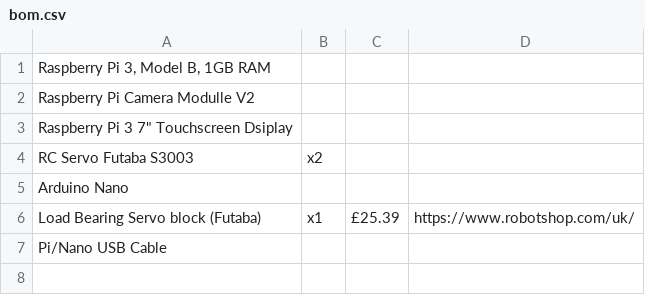
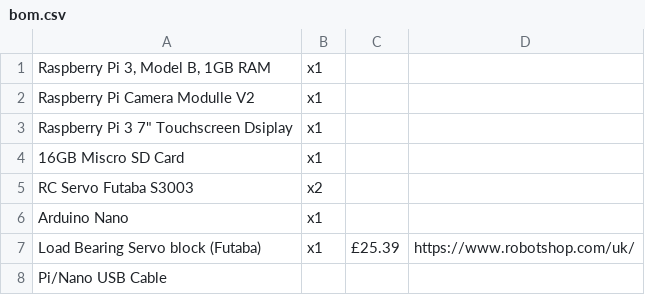
Before and after one commit to phopley/Rodney, a CSV file: hardware/bom.csv, drawn as a sheet.

```diff
--- a/hardware/bom.csv
+++ b/hardware/bom.csv
@@ -1,6 +1,7 @@
-"Raspberry Pi 3, Model B, 1GB RAM",,,
-Raspberry Pi Camera Modulle V2,,,
-"Raspberry Pi 3 7"" Touchscreen Dsiplay",,,
+"Raspberry Pi 3, Model B, 1GB RAM",x1,,
+Raspberry Pi Camera Modulle V2,x1,,
+"Raspberry Pi 3 7"" Touchscreen Dsiplay",x1,,
+16GB Miscro SD Card,x1,,
 RC Servo Futaba S3003,x2,,
-Arduino Nano,,,
+Arduino Nano,x1,,
 Load Bearing Servo block (Futaba),x1,£25.39,https://www.robotshop.com/uk/
```
Also changed, not shown: 2 other files.
